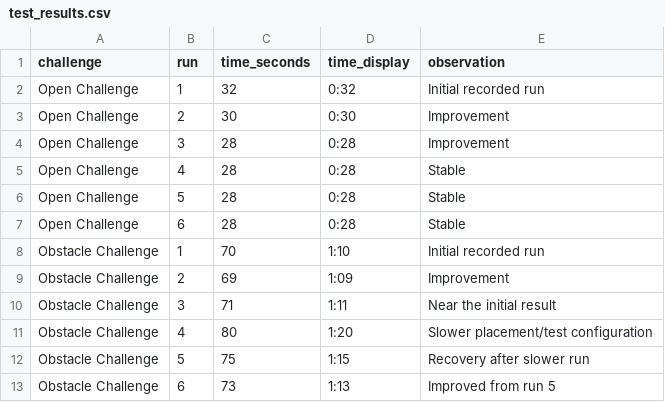
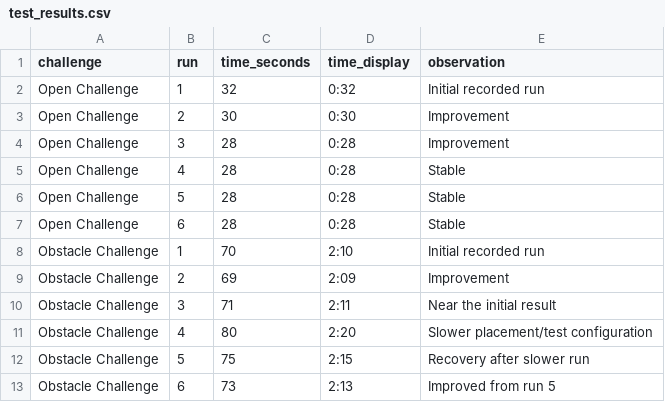
Before and after one commit to darsh-makadia/Circuit-Breakers-WRO-FE-2026, a CSV file: testing/test_results.csv, drawn as a sheet.

Commit message:
Update test_results.csv with actual results

```diff
--- a/testing/test_results.csv
+++ b/testing/test_results.csv
@@ -7,7 +7,7 @@ Open Challenge,5,28,0:28,Stable
 Open Challenge,6,28,0:28,Stable
-Obstacle Challenge,1,70,1:10,Initial recorded run
-Obstacle Challenge,2,69,1:09,Improvement
-Obstacle Challenge,3,71,1:11,Near the initial result
-Obstacle Challenge,4,80,1:20,Slower placement/test configuration
-Obstacle Challenge,5,75,1:15,Recovery after slower run
-Obstacle Challenge,6,73,1:13,Improved from run 5
+Obstacle Challenge,1,70,2:10,Initial recorded run
+Obstacle Challenge,2,69,2:09,Improvement
+Obstacle Challenge,3,71,2:11,Near the initial result
+Obstacle Challenge,4,80,2:20,Slower placement/test configuration
+Obstacle Challenge,5,75,2:15,Recovery after slower run
+Obstacle Challenge,6,73,2:13,Improved from run 5
```
